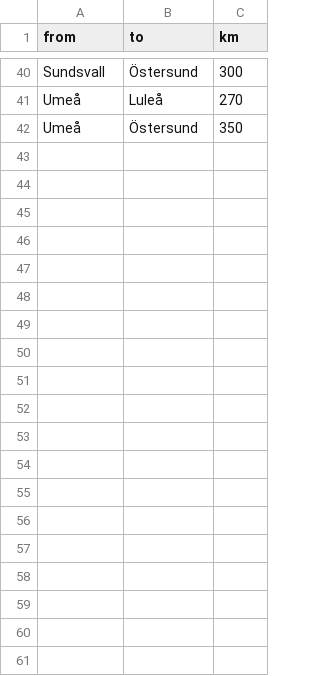
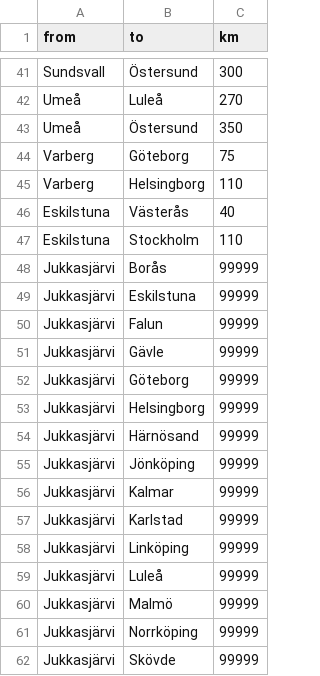
Before and after one commit to danirank/docker_assignment, a CSV file: data/cities.csv, drawn as a sheet; only a part is shown, gaps mark what is left out; the diff covers the shown part only.

Commit message:
update cities.csv with new cities and distances

```diff
--- a/data/cities.csv
+++ b/data/cities.csv
@@ -42 +43,20 @@ Umeå,Luleå,270
 Umeå,Östersund,350
+Varberg,Göteborg,75
+Varberg,Helsingborg,110
+Eskilstuna,Västerås,40
+Eskilstuna,Stockholm,110
+Jukkasjärvi,Borås,99999
+Jukkasjärvi,Eskilstuna,99999
+Jukkasjärvi,Falun,99999
+Jukkasjärvi,Gävle,99999
+Jukkasjärvi,Göteborg,99999
+Jukkasjärvi,Helsingborg,99999
+Jukkasjärvi,Härnösand,99999
+Jukkasjärvi,Jönköping,99999
+Jukkasjärvi,Kalmar,99999
+Jukkasjärvi,Karlstad,99999
+Jukkasjärvi,Linköping,99999
+Jukkasjärvi,Luleå,99999
+Jukkasjärvi,Malmö,99999
+Jukkasjärvi,Norrköping,99999
+Jukkasjärvi,Skövde,99999
```
Also changed, not shown: 15 added rows elsewhere in this file, 12 other files.
